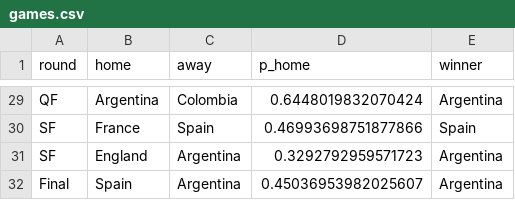
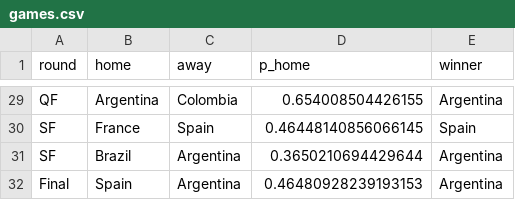
Before and after one commit to Darennesh/World-Cup-2026-Predictor, a CSV file: public/games.csv, drawn as a sheet; only a part is shown, gaps mark what is left out; the diff covers the shown part only; the diff names each change by its address in the sheet, - before the commit and + after, or states it on an @@ line.

```diff
--- a/public/games.csv
+++ b/public/games.csv
-D29 (p_home): 0.6448019832070424
+D29 (p_home): 0.654008504426155
-D30 (p_home): 0.46993698751877866
+D30 (p_home): 0.46448140856066145
-B31 (home): England
+B31 (home): Brazil
-D31 (p_home): 0.3292792959571723
+D31 (p_home): 0.3650210694429644
-D32 (p_home): 0.45036953982025607
+D32 (p_home): 0.46480928239193153
```
Also changed, not shown: 28 edited cells elsewhere in this file, public/prediction_log.csv, 4 other files.
